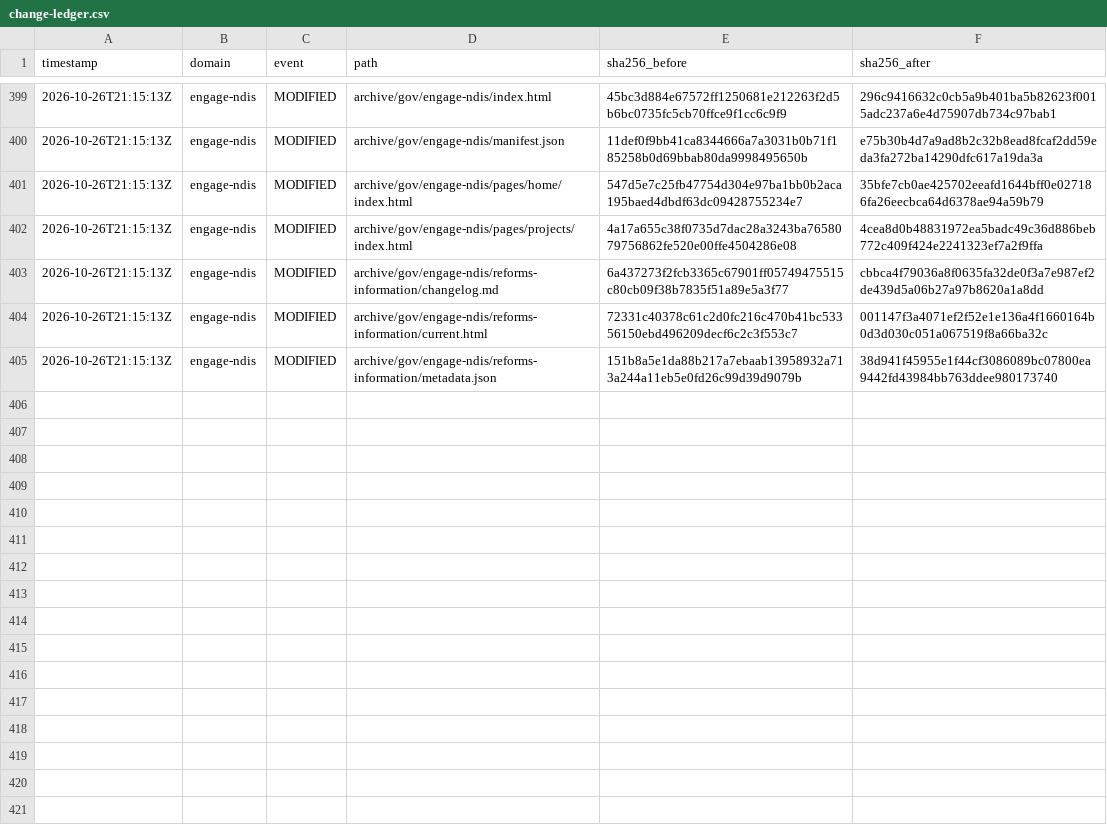
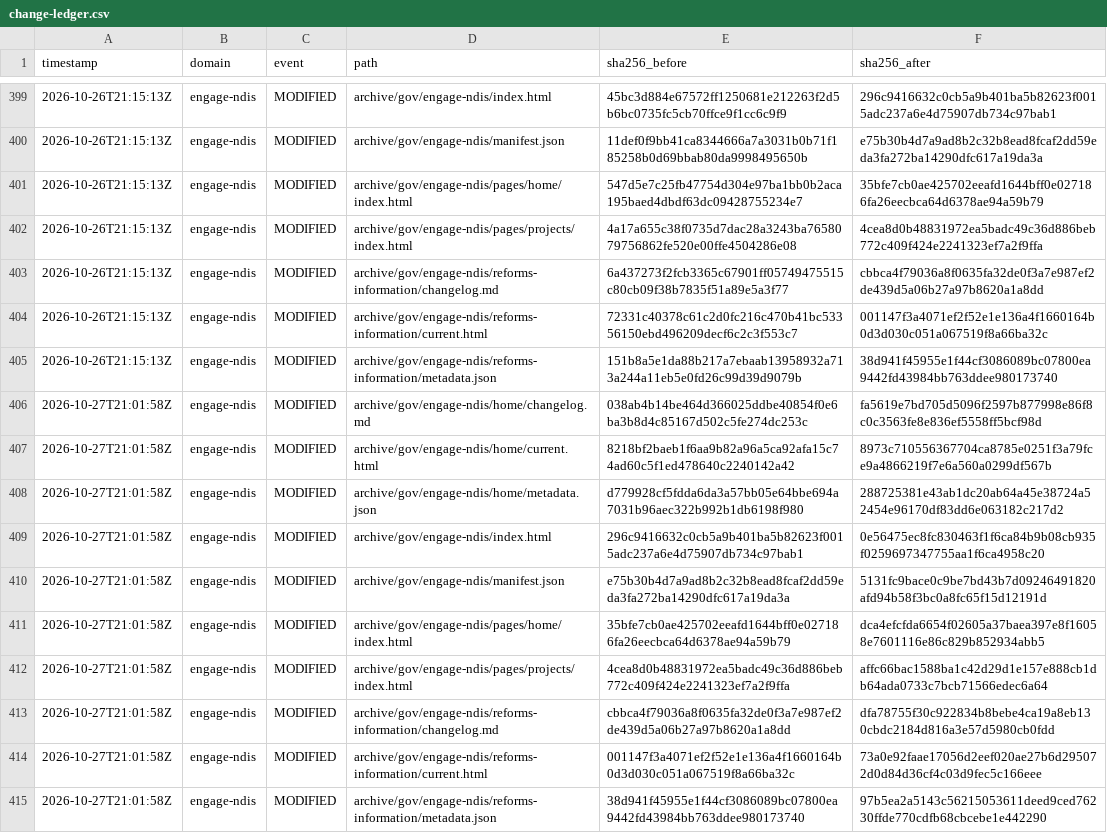
Before and after one commit to myNDISwiki/MyNDIS, a CSV file: archive/reports/engage-ndis/change-ledger.csv, drawn as a sheet; only a part is shown, gaps mark what is left out.

```diff
--- a/archive/reports/engage-ndis/change-ledger.csv
+++ b/archive/reports/engage-ndis/change-ledger.csv
@@ -405 +405,11 @@ timestamp,domain,event,path,sha256_before,sha256_after
 2026-10-26T21:15:13Z,engage-ndis,MODIFIED,archive/gov/engage-ndis/reforms-information/metadata.json,151b8a5e1da88b217a7ebaab13958932a713a244a11eb5e0fd26c99d39d9079b,38d941f45955e1f44cf3086089bc07800ea9442fd43984bb763ddee980173740
+2026-10-27T21:01:58Z,engage-ndis,MODIFIED,archive/gov/engage-ndis/home/changelog.md,038ab4b14be464d366025ddbe40854f0e6ba3b8d4c85167d502c5fe274dc253c,fa5619e7bd705d5096f2597b877998e86f8c0c3563fe8e836ef5558ff5bcf98d
+2026-10-27T21:01:58Z,engage-ndis,MODIFIED,archive/gov/engage-ndis/home/current.html,8218bf2baeb1f6aa9b82a96a5ca92afa15c74ad60c5f1ed478640c2240142a42,8973c710556367704ca8785e0251f3a79fce9a4866219f7e6a560a0299df567b
+2026-10-27T21:01:58Z,engage-ndis,MODIFIED,archive/gov/engage-ndis/home/metadata.json,d779928cf5fdda6da3a57bb05e64bbe694a7031b96aec322b992b1db6198f980,288725381e43ab1dc20ab64a45e38724a52454e96170df83dd6e063182c217d2
+2026-10-27T21:01:58Z,engage-ndis,MODIFIED,archive/gov/engage-ndis/index.html,296c9416632c0cb5a9b401ba5b82623f0015adc237a6e4d75907db734c97bab1,0e56475ec8fc830463f1f6ca84b9b08cb935f0259697347755aa1f6ca4958c20
+2026-10-27T21:01:58Z,engage-ndis,MODIFIED,archive/gov/engage-ndis/manifest.json,e75b30b4d7a9ad8b2c32b8ead8fcaf2dd59eda3fa272ba14290dfc617a19da3a,5131fc9bace0c9be7bd43b7d09246491820afd94b58f3bc0a8fc65f15d12191d
+2026-10-27T21:01:58Z,engage-ndis,MODIFIED,archive/gov/engage-ndis/pages/home/index.html,35bfe7cb0ae425702eeafd1644bff0e027186fa26eecbca64d6378ae94a59b79,dca4efcfda6654f02605a37baea397e8f16058e7601116e86c829b852934abb5
+2026-10-27T21:01:58Z,engage-ndis,MODIFIED,archive/gov/engage-ndis/pages/projects/index.html,4cea8d0b48831972ea5badc49c36d886beb772c409f424e2241323ef7a2f9ffa,affc66bac1588ba1c42d29d1e157e888cb1db64ada0733c7bcb71566edec6a64
+2026-10-27T21:01:58Z,engage-ndis,MODIFIED,archive/gov/engage-ndis/reforms-information/changelog.md,cbbca4f79036a8f0635fa32de0f3a7e987ef2de439d5a06b27a97b8620a1a8dd,dfa78755f30c922834b8bebe4ca19a8eb130cbdc2184d816a3e57d5980cb0fdd
+2026-10-27T21:01:58Z,engage-ndis,MODIFIED,archive/gov/engage-ndis/reforms-information/current.html,001147f3a4071ef2f52e1e136a4f1660164b0d3d030c051a067519f8a66ba32c,73a0e92faae17056d2eef020ae27b6d295072d0d84d36cf4c03d9fec5c166eee
+2026-10-27T21:01:58Z,engage-ndis,MODIFIED,archive/gov/engage-ndis/reforms-information/metadata.json,38d941f45955e1f44cf3086089bc07800ea9442fd43984bb763ddee980173740,97b5ea2a5143c56215053611deed9ced76230ffde770cdfb68cbcebe1e442290
```
Also changed, not shown: archive/reports/aph/change-ledger.csv, archive/reports/ndia/change-ledger.csv, 37 other files.
